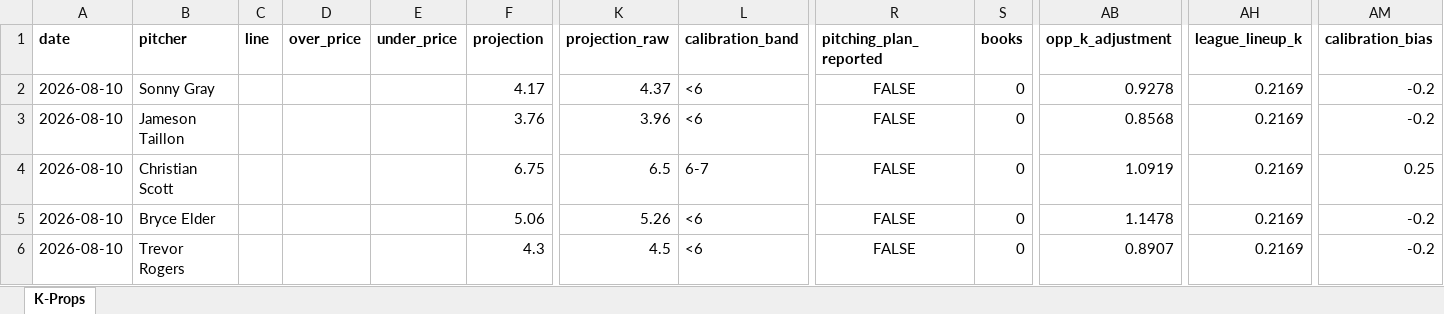
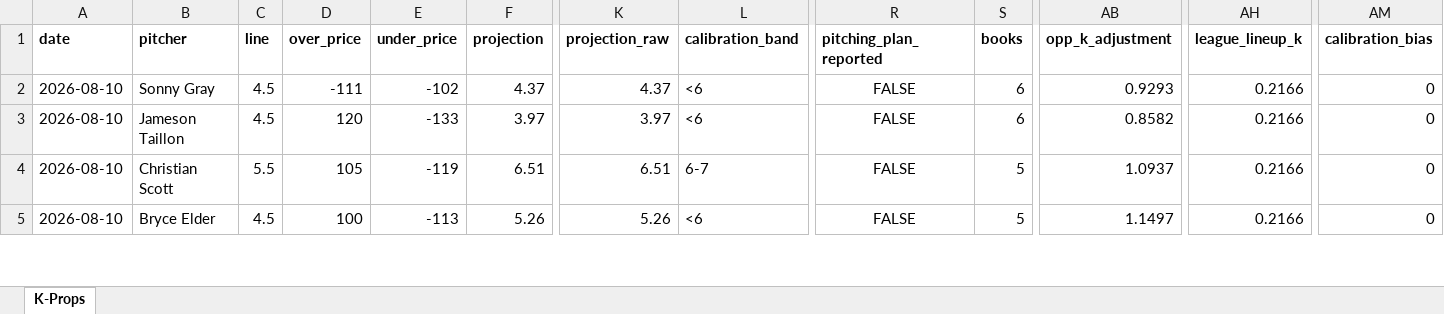
Before and after one commit to flychico/lydiaslab, an Excel workbook: data/k-props/2026-08-10.xlsx, sheet K-Props, drawn as a sheet; only a part is shown, gaps mark what is left out; values as stored, in another font and other column widths than the file's, no borders; removed rows and columns are numbered as before the commit, all else as after; rows hold the shown columns only; the diff covers the shown part only; the diff names each change by its address in the sheet, - before the commit and + after, or states it on an @@ line.

```diff
--- a/data/k-props/2026-08-10.xlsx (sheet K-Props)
+++ b/data/k-props/2026-08-10.xlsx (sheet K-Props)
-C2:C3 (line): (empty)
+C2:C3 (line): 4.5
-D2 (over_price): (empty)
+D2 (over_price): -111
-E2 (under_price): (empty)
+E2 (under_price): -102
-F2 (projection): 4.17
+F2 (projection): 4.37
-S2:S3 (books): 0
+S2:S3 (books): 6
-AB2 (opp_k_adjustment): 0.9278
+AB2 (opp_k_adjustment): 0.9293
-AH2:AH5 (league_lineup_k): 0.2169
+AH2:AH5 (league_lineup_k): 0.2166
-AM2:AM3 (calibration_bias): -0.2
+AM2:AM3 (calibration_bias): 0
-D3 (over_price): (empty)
+D3 (over_price): 120
-E3 (under_price): (empty)
+E3 (under_price): -133
-F3 (projection): 3.76
+F3 (projection): 3.97
-K3 (projection_raw): 3.96
+K3 (projection_raw): 3.97
-AB3 (opp_k_adjustment): 0.8568
+AB3 (opp_k_adjustment): 0.8582
-C4 (line): (empty)
+C4 (line): 5.5
-D4 (over_price): (empty)
+D4 (over_price): 105
-E4 (under_price): (empty)
+E4 (under_price): -119
-F4 (projection): 6.75
+F4 (projection): 6.51
-K4 (projection_raw): 6.5
+K4 (projection_raw): 6.51
-S4:S5 (books): 0
+S4:S5 (books): 5
-AB4 (opp_k_adjustment): 1.0919
+AB4 (opp_k_adjustment): 1.0937
-AM4 (calibration_bias): 0.25
+AM4 (calibration_bias): 0
-C5 (line): (empty)
+C5 (line): 4.5
-D5 (over_price): (empty)
+D5 (over_price): 100
-E5 (under_price): (empty)
+E5 (under_price): -113
-F5 (projection): 5.06
+F5 (projection): 5.26
-AB5 (opp_k_adjustment): 1.1478
+AB5 (opp_k_adjustment): 1.1497
-AM5 (calibration_bias): -0.2
+AM5 (calibration_bias): 0
-row 6: 2026-08-10 | Trevor Rogers |  |  |  | 4.3 | 4.5 | <6 | FALSE | 0 | 0.8907 | 0.2169 | -0.2
```
Also changed, not shown: 5 added rows, 3 removed rows and 94 edited cells elsewhere in this sheet, 11 other files.
